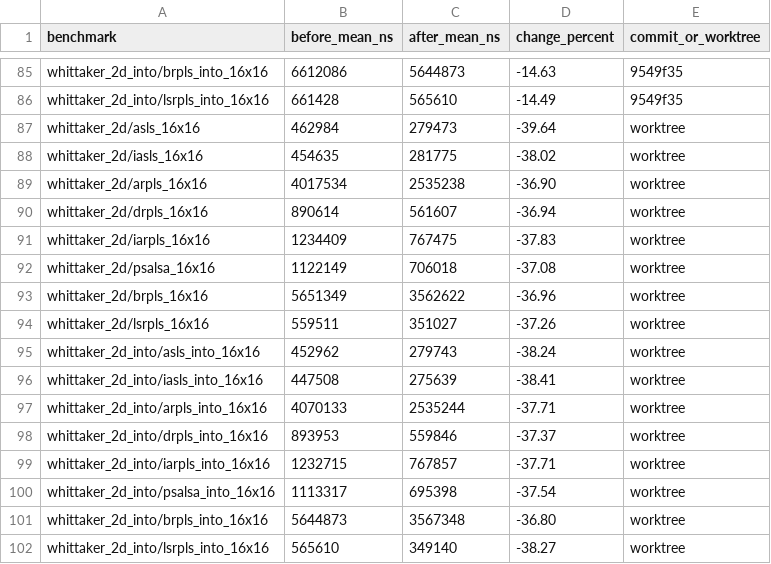
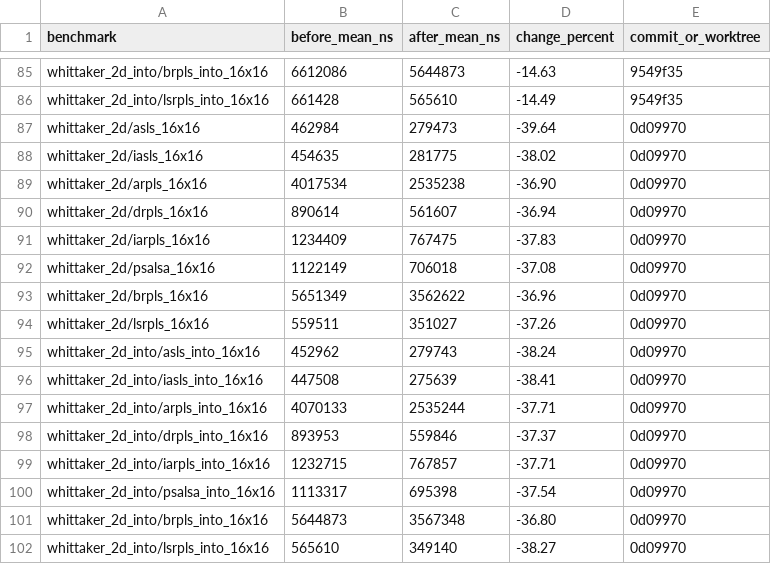
Before and after one commit to Ameyanagi/baselines, a CSV file: docs/performance/optimization-results-2026-05-24.csv, drawn as a sheet; only a part is shown, gaps mark what is left out.

Commit message:
docs: pin flat banded performance records

```diff
--- a/docs/performance/optimization-results-2026-05-24.csv
+++ b/docs/performance/optimization-results-2026-05-24.csv
@@ -86,17 +86,17 @@ whittaker_2d_into/brpls_into_16x16,6612086,5644873,-14.63,9549f35
 whittaker_2d_into/lsrpls_into_16x16,661428,565610,-14.49,9549f35
-whittaker_2d/asls_16x16,462984,279473,-39.64,worktree
-whittaker_2d/iasls_16x16,454635,281775,-38.02,worktree
-whittaker_2d/arpls_16x16,4017534,2535238,-36.90,worktree
-whittaker_2d/drpls_16x16,890614,561607,-36.94,worktree
-whittaker_2d/iarpls_16x16,1234409,767475,-37.83,worktree
-whittaker_2d/psalsa_16x16,1122149,706018,-37.08,worktree
-whittaker_2d/brpls_16x16,5651349,3562622,-36.96,worktree
-whittaker_2d/lsrpls_16x16,559511,351027,-37.26,worktree
-whittaker_2d_into/asls_into_16x16,452962,279743,-38.24,worktree
-whittaker_2d_into/iasls_into_16x16,447508,275639,-38.41,worktree
-whittaker_2d_into/arpls_into_16x16,4070133,2535244,-37.71,worktree
-whittaker_2d_into/drpls_into_16x16,893953,559846,-37.37,worktree
-whittaker_2d_into/iarpls_into_16x16,1232715,767857,-37.71,worktree
-whittaker_2d_into/psalsa_into_16x16,1113317,695398,-37.54,worktree
-whittaker_2d_into/brpls_into_16x16,5644873,3567348,-36.80,worktree
-whittaker_2d_into/lsrpls_into_16x16,565610,349140,-38.27,worktree
+whittaker_2d/asls_16x16,462984,279473,-39.64,0d09970
+whittaker_2d/iasls_16x16,454635,281775,-38.02,0d09970
+whittaker_2d/arpls_16x16,4017534,2535238,-36.90,0d09970
+whittaker_2d/drpls_16x16,890614,561607,-36.94,0d09970
+whittaker_2d/iarpls_16x16,1234409,767475,-37.83,0d09970
+whittaker_2d/psalsa_16x16,1122149,706018,-37.08,0d09970
+whittaker_2d/brpls_16x16,5651349,3562622,-36.96,0d09970
+whittaker_2d/lsrpls_16x16,559511,351027,-37.26,0d09970
+whittaker_2d_into/asls_into_16x16,452962,279743,-38.24,0d09970
+whittaker_2d_into/iasls_into_16x16,447508,275639,-38.41,0d09970
+whittaker_2d_into/arpls_into_16x16,4070133,2535244,-37.71,0d09970
+whittaker_2d_into/drpls_into_16x16,893953,559846,-37.37,0d09970
+whittaker_2d_into/iarpls_into_16x16,1232715,767857,-37.71,0d09970
+whittaker_2d_into/psalsa_into_16x16,1113317,695398,-37.54,0d09970
+whittaker_2d_into/brpls_into_16x16,5644873,3567348,-36.80,0d09970
+whittaker_2d_into/lsrpls_into_16x16,565610,349140,-38.27,0d09970
```
